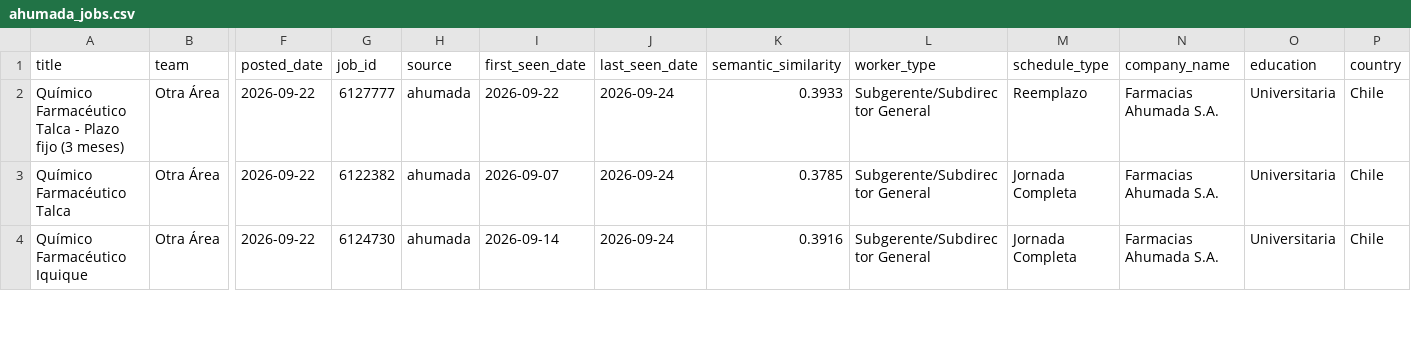
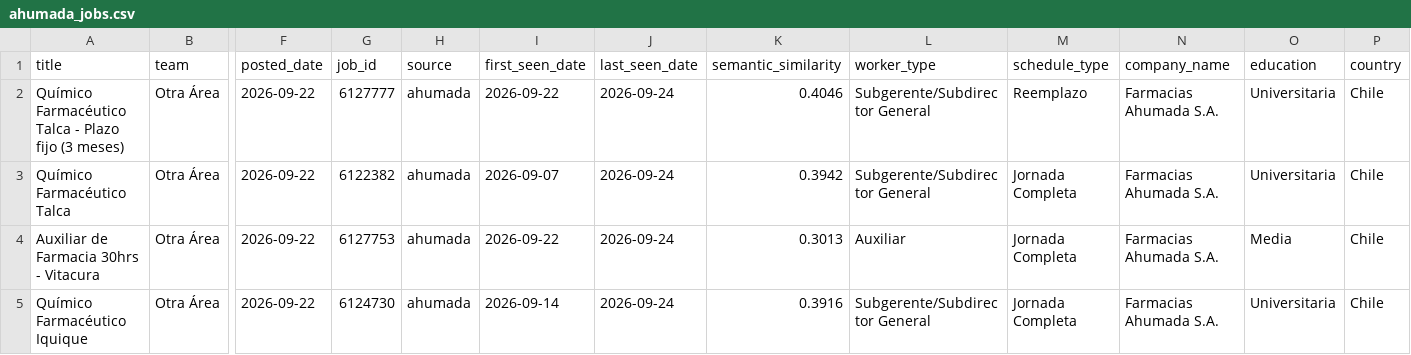
Before and after one commit to BarbaraPFloresRios/JobTrackerChile, a CSV file: data/raw/ahumada_jobs.csv, drawn as a sheet; only a part is shown, gaps mark what is left out; rows hold the shown columns only; the diff covers the shown part only; the diff names each change by its address in the sheet, - before the commit and + after, or states it on an @@ line.

```diff
--- a/data/raw/ahumada_jobs.csv
+++ b/data/raw/ahumada_jobs.csv
-K2 (semantic_similarity): 0.3933
+K2 (semantic_similarity): 0.4046
-K3 (semantic_similarity): 0.3785
+K3 (semantic_similarity): 0.3942
+row 4: Auxiliar de Farmacia 30hrs - Vitacura | Otra Área | 2026-09-22 | 6127753 | ahumada | 2026-09-22 | 2026-09-24 | 0.3013 | Auxiliar | Jornada Completa | Farmacias Ahumada S.A. | Media | Chile
```
Also changed, not shown: 1 removed row and 115 edited cells elsewhere in this file, data/raw/andina_jobs.csv, data/raw/ccu_jobs.csv, 20 other files.
